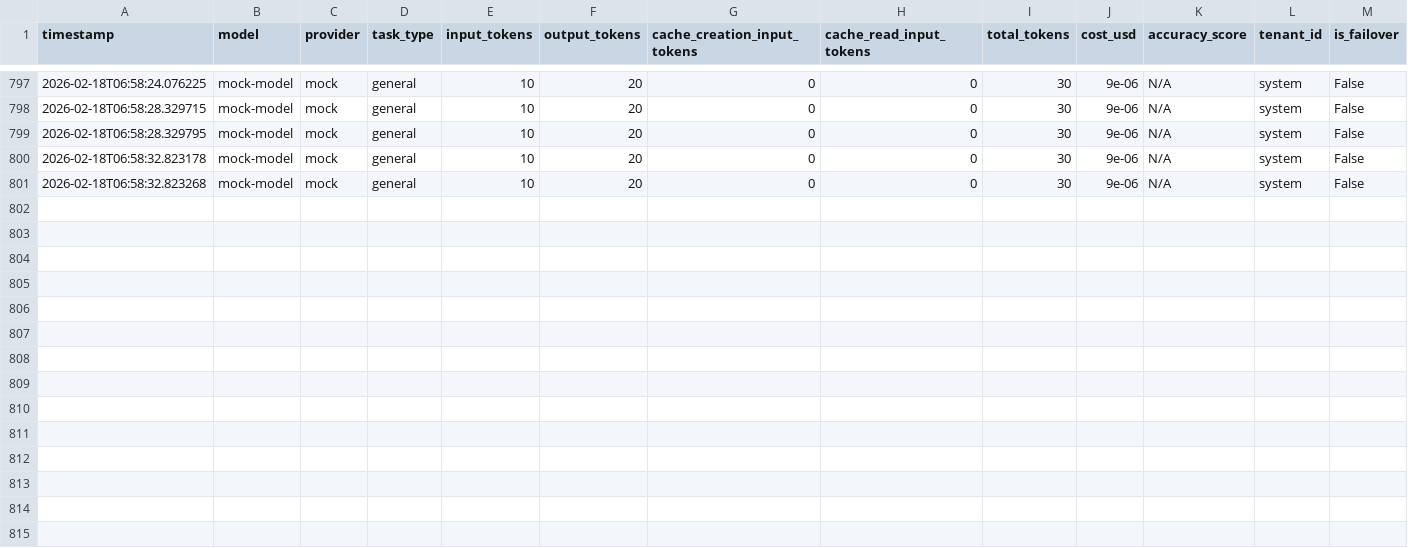
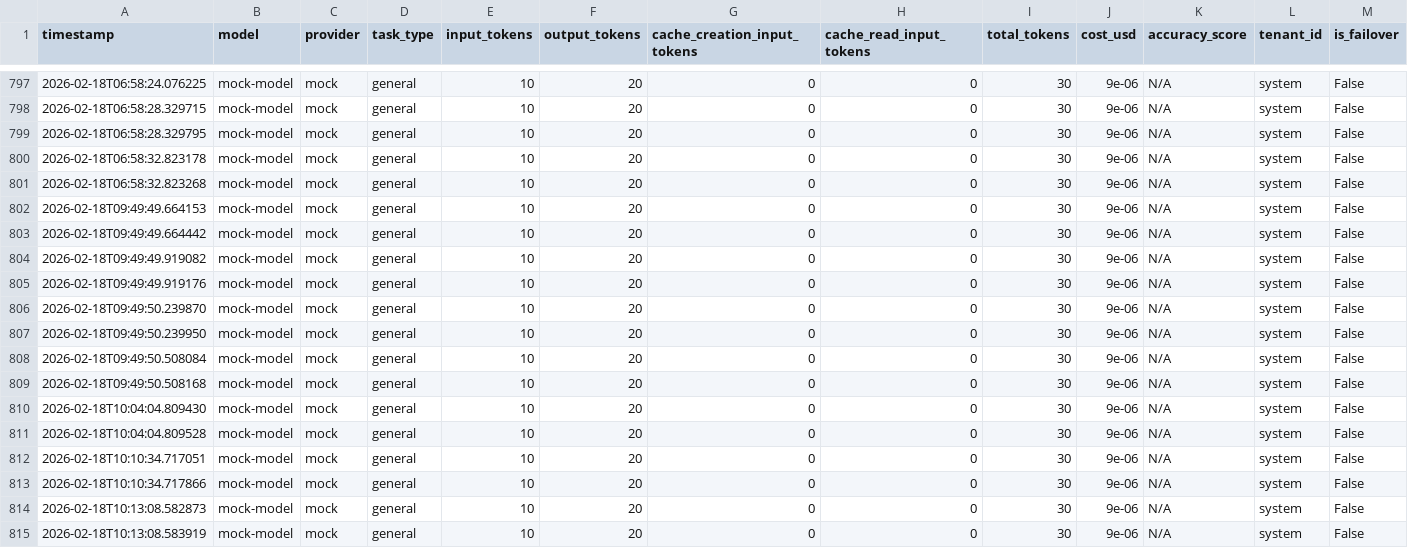
Before and after one commit to ChunkyTortoise/EnterpriseHub, a CSV file: gemini_metrics.csv, drawn as a sheet; only a part is shown, gaps mark what is left out; the diff names each change by its address in the sheet, - before the commit and + after, or states it on an @@ line.

```diff
--- a/gemini_metrics.csv
+++ b/gemini_metrics.csv
+row 802: 2026-02-18T09:49:49.664153 | mock-model | mock | general | 10 | 20 | 0 | 0 | 30 | 9e-06 | N/A | system | False
+row 803: 2026-02-18T09:49:49.664442 | mock-model | mock | general | 10 | 20 | 0 | 0 | 30 | 9e-06 | N/A | system | False
+row 804: 2026-02-18T09:49:49.919082 | mock-model | mock | general | 10 | 20 | 0 | 0 | 30 | 9e-06 | N/A | system | False
+row 805: 2026-02-18T09:49:49.919176 | mock-model | mock | general | 10 | 20 | 0 | 0 | 30 | 9e-06 | N/A | system | False
+row 806: 2026-02-18T09:49:50.239870 | mock-model | mock | general | 10 | 20 | 0 | 0 | 30 | 9e-06 | N/A | system | False
+row 807: 2026-02-18T09:49:50.239950 | mock-model | mock | general | 10 | 20 | 0 | 0 | 30 | 9e-06 | N/A | system | False
+row 808: 2026-02-18T09:49:50.508084 | mock-model | mock | general | 10 | 20 | 0 | 0 | 30 | 9e-06 | N/A | system | False
+row 809: 2026-02-18T09:49:50.508168 | mock-model | mock | general | 10 | 20 | 0 | 0 | 30 | 9e-06 | N/A | system | False
+row 810: 2026-02-18T10:04:04.809430 | mock-model | mock | general | 10 | 20 | 0 | 0 | 30 | 9e-06 | N/A | system | False
+row 811: 2026-02-18T10:04:04.809528 | mock-model | mock | general | 10 | 20 | 0 | 0 | 30 | 9e-06 | N/A | system | False
+row 812: 2026-02-18T10:10:34.717051 | mock-model | mock | general | 10 | 20 | 0 | 0 | 30 | 9e-06 | N/A | system | False
+row 813: 2026-02-18T10:10:34.717866 | mock-model | mock | general | 10 | 20 | 0 | 0 | 30 | 9e-06 | N/A | system | False
+row 814: 2026-02-18T10:13:08.582873 | mock-model | mock | general | 10 | 20 | 0 | 0 | 30 | 9e-06 | N/A | system | False
+row 815: 2026-02-18T10:13:08.583919 | mock-model | mock | general | 10 | 20 | 0 | 0 | 30 | 9e-06 | N/A | system | False
```
Also changed, not shown: 6 other files.
